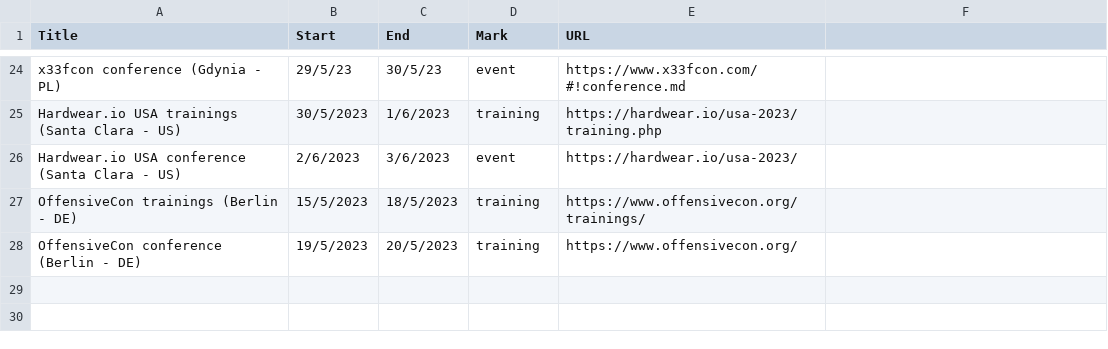
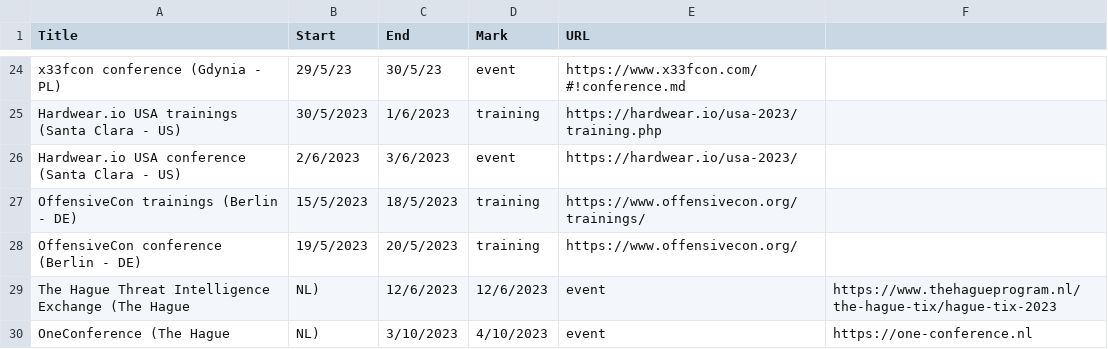
Before and after one commit to sannemaasakkers/Infosec-confcalendar, a CSV file: events/events.csv, drawn as a sheet; only a part is shown, gaps mark what is left out.

Commit message:
Update events.csv

```diff
--- a/events/events.csv
+++ b/events/events.csv
@@ -28 +28,3 @@ OffensiveCon trainings (Berlin - DE),15/5/2023,18/5/2023,training,https://www.of
 OffensiveCon conference (Berlin - DE),19/5/2023,20/5/2023,training,https://www.offensivecon.org/
+The Hague Threat Intelligence Exchange (The Hague, NL),12/6/2023,12/6/2023,event,https://www.thehagueprogram.nl/the-hague-tix/hague-tix-2023
+OneConference (The Hague, NL),3/10/2023,4/10/2023,event,https://one-conference.nl
```
